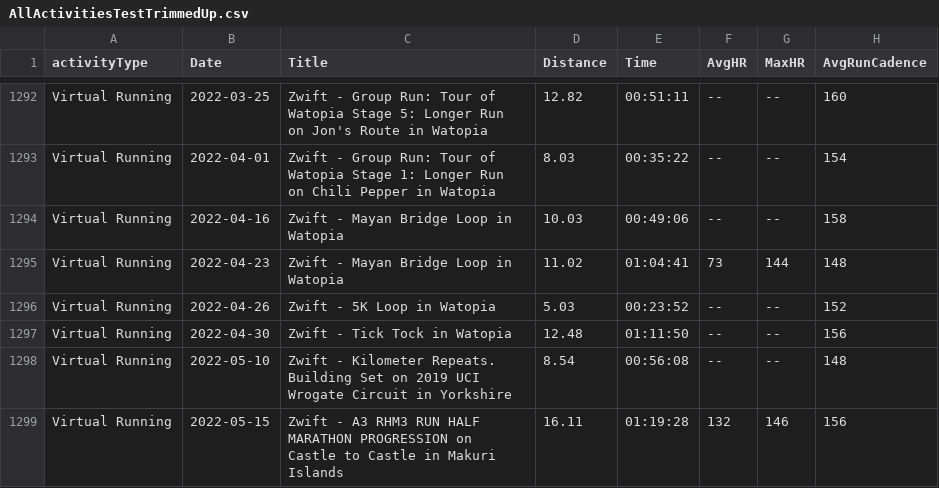
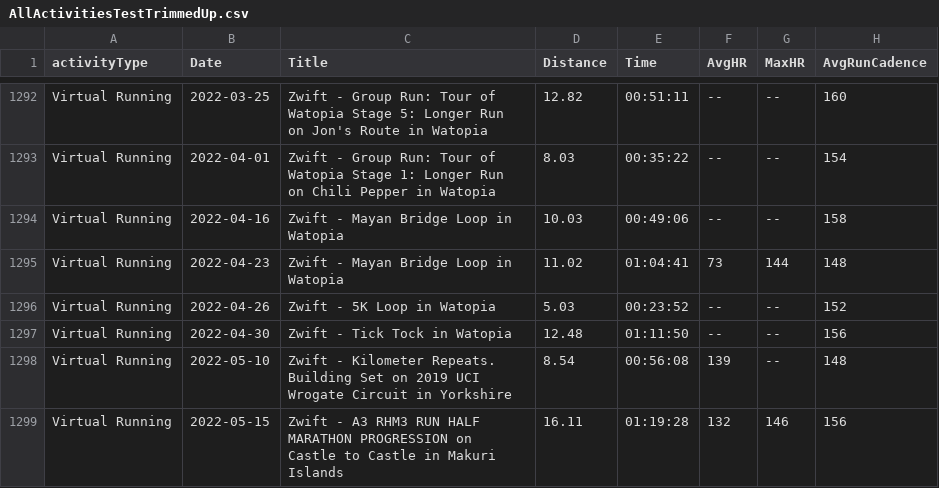
Before and after one commit to alx-rg/d3-Garmin-Data-Viz, a CSV file: AllActivitiesTestTrimmedUp.csv, drawn as a sheet; only a part is shown, gaps mark what is left out; the diff names each change by its address in the sheet, - before the commit and + after, or states it on an @@ line.

Commit message:
completed 3 data viz with garmin watch data

```diff
--- a/AllActivitiesTestTrimmedUp.csv
+++ b/AllActivitiesTestTrimmedUp.csv
-F1298 (AvgHR): --
+F1298 (AvgHR): 139
```
Also changed, not shown: 4 other files.
